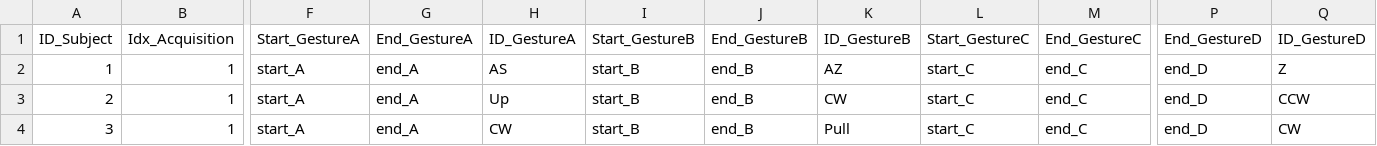
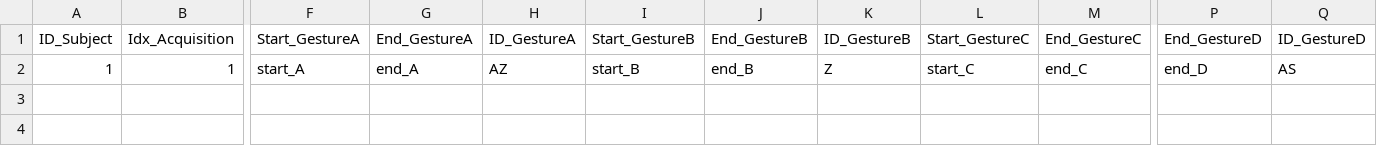
Before and after one commit to PCristian00/gesture_MAT, a CSV file: metadata.csv, drawn as a sheet; only a part is shown, gaps mark what is left out; rows hold the shown columns only; the diff names each change by its address in the sheet, - before the commit and + after, or states it on an @@ line.

```diff
--- a/metadata.csv
+++ b/metadata.csv
-H2 (ID_GestureA): AS
+H2 (ID_GestureA): AZ
-K2 (ID_GestureB): AZ
+K2 (ID_GestureB): Z
-Q2 (ID_GestureD): Z
+Q2 (ID_GestureD): AS
-row 3: 2 | 1 | start_A | end_A | Up | start_B | end_B | CW | start_C | end_C | end_D | CCW
-row 4: 3 | 1 | start_A | end_A | CW | start_B | end_B | Pull | start_C | end_C | end_D | CW
```
Also changed, not shown: 2 other files.
